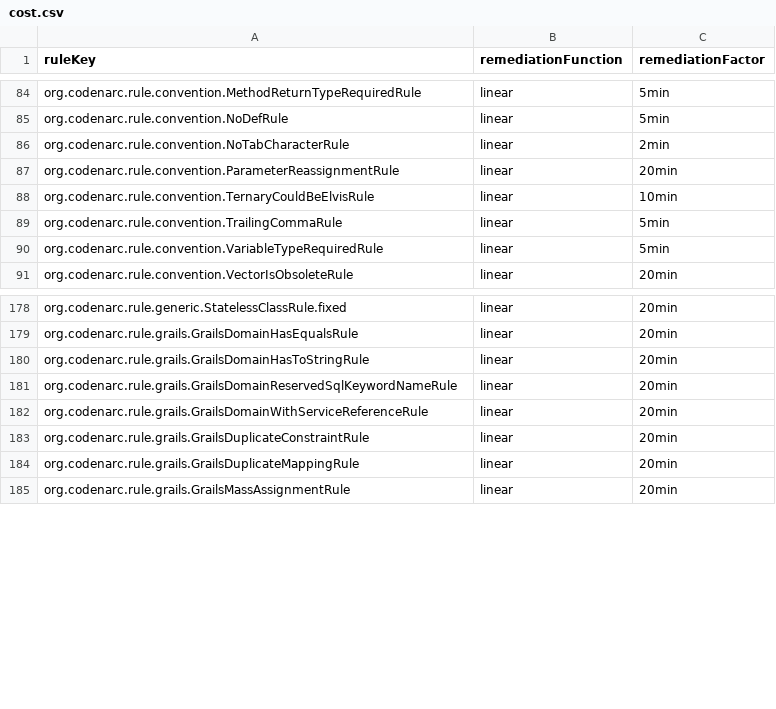
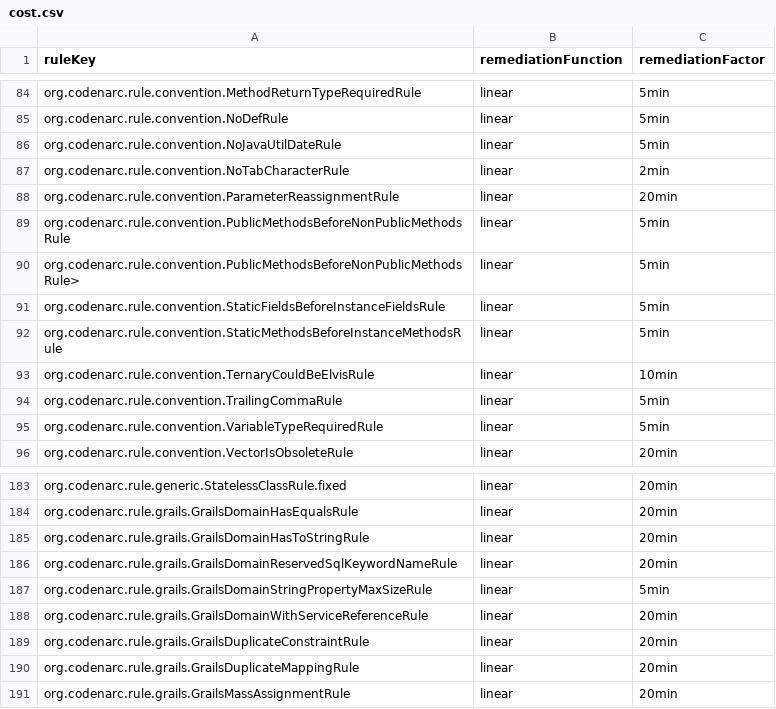
Before and after one commit to Inform-Software/sonar-groovy, a CSV file: sonar-groovy-plugin/src/main/resources/org/sonar/plugins/groovy/cost.csv, drawn as a sheet; only a part is shown, gaps mark what is left out.

```diff
--- a/sonar-groovy-plugin/src/main/resources/org/sonar/plugins/groovy/cost.csv
+++ b/sonar-groovy-plugin/src/main/resources/org/sonar/plugins/groovy/cost.csv
@@ -85,4 +85,9 @@ org.codenarc.rule.convention.MethodReturnTypeRequiredRule;linear;5min
 org.codenarc.rule.convention.NoDefRule;linear;5min
+org.codenarc.rule.convention.NoJavaUtilDateRule;linear;5min
 org.codenarc.rule.convention.NoTabCharacterRule;linear;2min
 org.codenarc.rule.convention.ParameterReassignmentRule;linear;20min
+org.codenarc.rule.convention.PublicMethodsBeforeNonPublicMethodsRule;linear;5min
+org.codenarc.rule.convention.PublicMethodsBeforeNonPublicMethodsRule>;linear;5min
+org.codenarc.rule.convention.StaticFieldsBeforeInstanceFieldsRule;linear;5min
+org.codenarc.rule.convention.StaticMethodsBeforeInstanceMethodsRule;linear;5min
 org.codenarc.rule.convention.TernaryCouldBeElvisRule;linear;10min
@@ -181,2 +186,3 @@ org.codenarc.rule.grails.GrailsDomainHasToStringRule;linear;20min
 org.codenarc.rule.grails.GrailsDomainReservedSqlKeywordNameRule;linear;20min
+org.codenarc.rule.grails.GrailsDomainStringPropertyMaxSizeRule;linear;5min
 org.codenarc.rule.grails.GrailsDomainWithServiceReferenceRule;linear;20min
```
Also changed, not shown: 5 other files.
